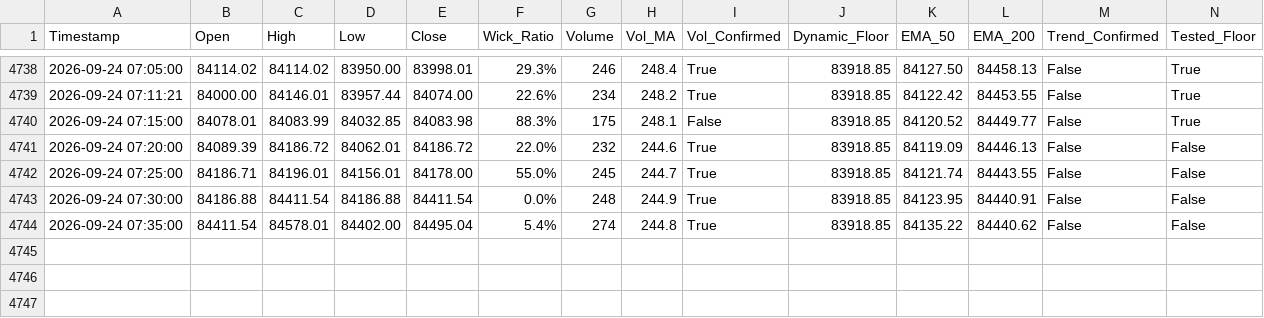
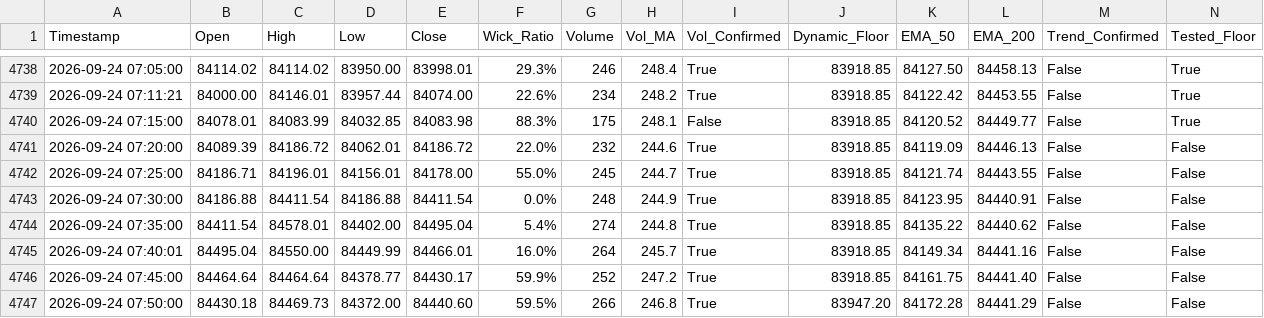
Before and after one commit to shashidaren/bitcoin-trading-bot, a CSV file: forward_test_log.csv, drawn as a sheet; only a part is shown, gaps mark what is left out; rows hold the shown columns only; the diff names each change by its address in the sheet, - before the commit and + after, or states it on an @@ line.

Commit message:
data collection 1346

```diff
--- a/forward_test_log.csv
+++ b/forward_test_log.csv
+row 4745: 2026-09-24 07:40:01 | 84495.04 | 84550.00 | 84449.99 | 84466.01 | 16.0% | 264 | 245.7 | True | 83918.85 | 84149.34 | 84441.16 | False | False
+row 4746: 2026-09-24 07:45:00 | 84464.64 | 84464.64 | 84378.77 | 84430.17 | 59.9% | 252 | 247.2 | True | 83918.85 | 84161.75 | 84441.40 | False | False
+row 4747: 2026-09-24 07:50:00 | 84430.18 | 84469.73 | 84372.00 | 84440.60 | 59.5% | 266 | 246.8 | True | 83947.20 | 84172.28 | 84441.29 | False | False
```
Also changed, not shown: 1 other file.
